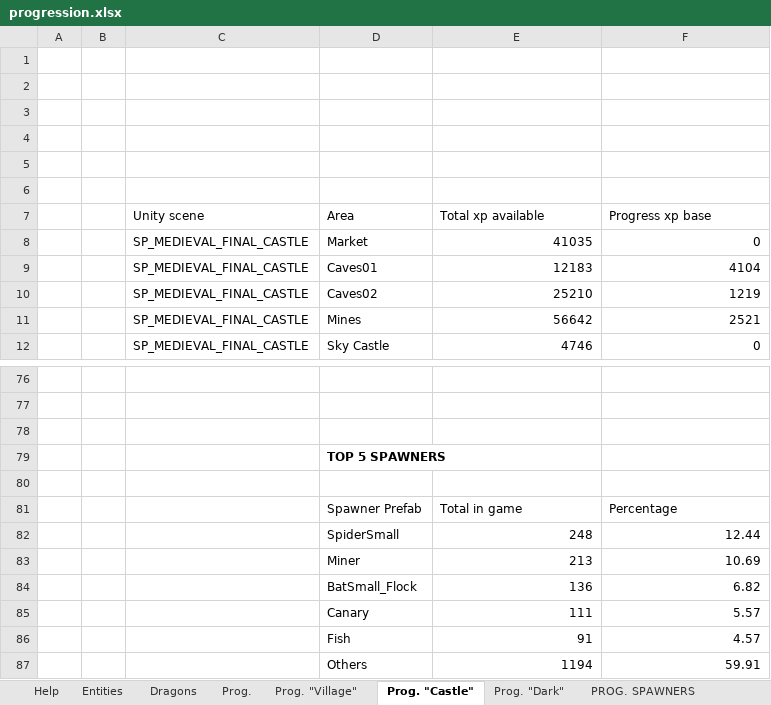
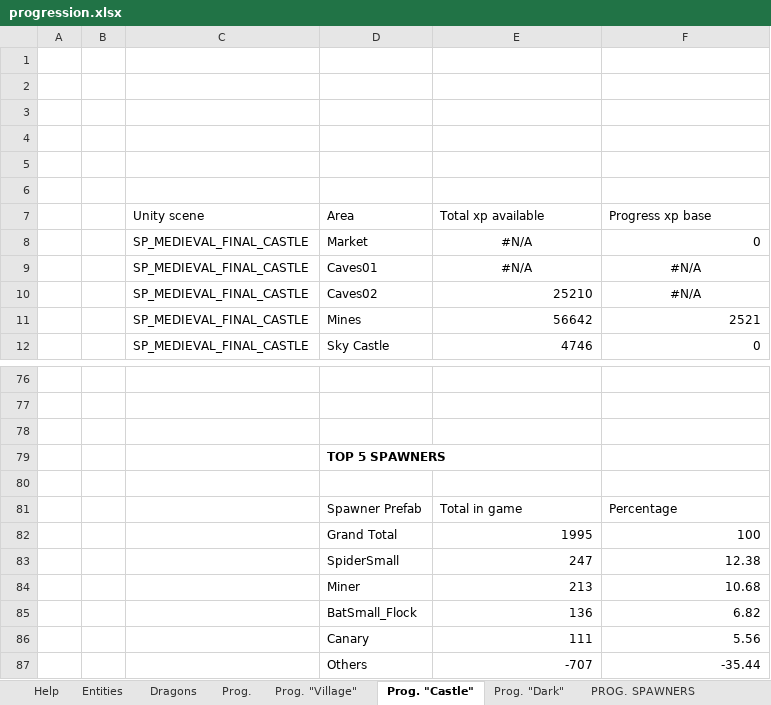
Before and after one commit to nam27062002/hello, an Excel workbook: Docs/Progression/progression.xlsx, sheet Prog. "Castle", drawn as a sheet; only a part is shown, gaps mark what is left out; values as stored, in another font and other column widths than the file's, no borders; charts and pictures and table styles not drawn; removed rows and columns are numbered as before the commit, all else as after; the diff names each change by its address in the sheet, - before the commit and + after, or states it on an @@ line.

```diff
--- a/Docs/Progression/progression.xlsx (sheet Prog. "Castle")
+++ b/Docs/Progression/progression.xlsx (sheet Prog. "Castle")
-E8: 41035
+E8: #N/A
-E8 alignment: right
+E8 alignment: center
-E9: 12183
+E9: #N/A
-E9:F9 alignment: right
+E9:F9 alignment: center
-F9: 4104
+F9: #N/A
-F10: 1219
+F10: #N/A
-F10 alignment: right
+F10 alignment: center
-row 82:  |  |  | SpiderSmall | 248 | 12.44
+row 82:  |  |  | Grand Total | 1995 | 100
+row 83:  |  |  | SpiderSmall | 247 | 12.38
-F84: 10.69
+F84: 10.68
-F86: 5.57
+F86: 5.56
-row 86:  |  |  | Fish | 91 | 4.57
-row 87:  |  |  | Others | 1194 | 59.91
+row 87:  |  |  | Others | -707 | -35.44
```
Also changed, not shown: sheet DATA_SCENES_UNITY_2, sheet Entities, sheet PROG. SPAWNERS, sheet DATA_SCENES_UNITY_1, sheet Prog., sheet Prog. "Village", 2 more sheets, formulas that keep their value, charts or pictures, Docs/Content/HungryDragonContent_Gameplay.xlsx, 3 other files.
